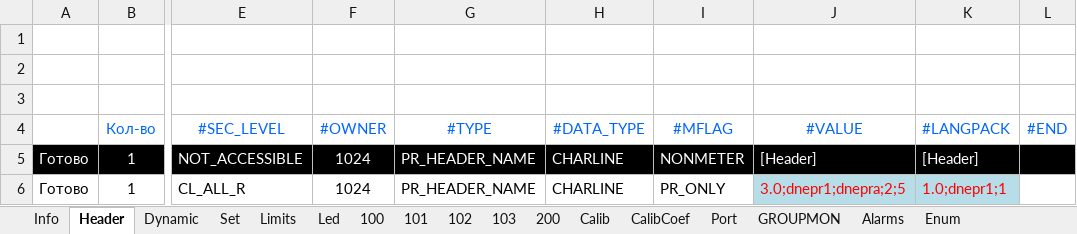
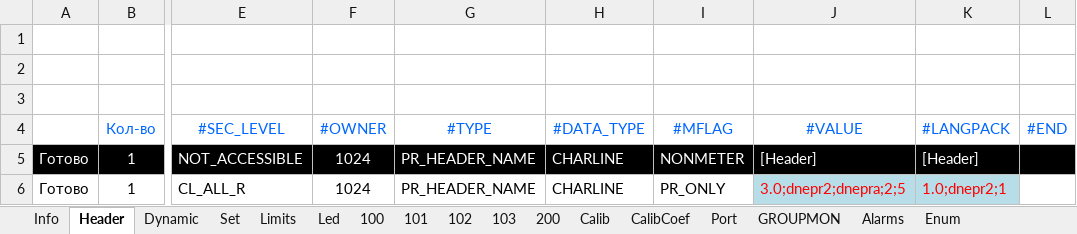
Before and after one commit to raskov-si/dnepr_hrdw14, an Excel workbook: Sources/Profile/Generator/CU_PC305.xlsm, sheet Header, drawn as a sheet; only a part is shown, gaps mark what is left out; values as stored, in another font and other column widths than the file's, no borders; the diff names each change by its address in the sheet, - before the commit and + after, or states it on an @@ line.

```diff
--- a/Sources/Profile/Generator/CU_PC305.xlsm (sheet Header)
+++ b/Sources/Profile/Generator/CU_PC305.xlsm (sheet Header)
-J6 (#VALUE): 3.0;dnepr1;dnepra;2;5
+J6 (#VALUE): 3.0;dnepr2;dnepra;2;5
-K6 (#LANGPACK): 1.0;dnepr1;1
+K6 (#LANGPACK): 1.0;dnepr2;1
```
Also changed, not shown: sheet 200, sheet 102, sheet 101, sheet 100, sheet Info, charts or pictures, Sources/Profile/Generator/CU_PC305_master.xlsm, 8 other files.
